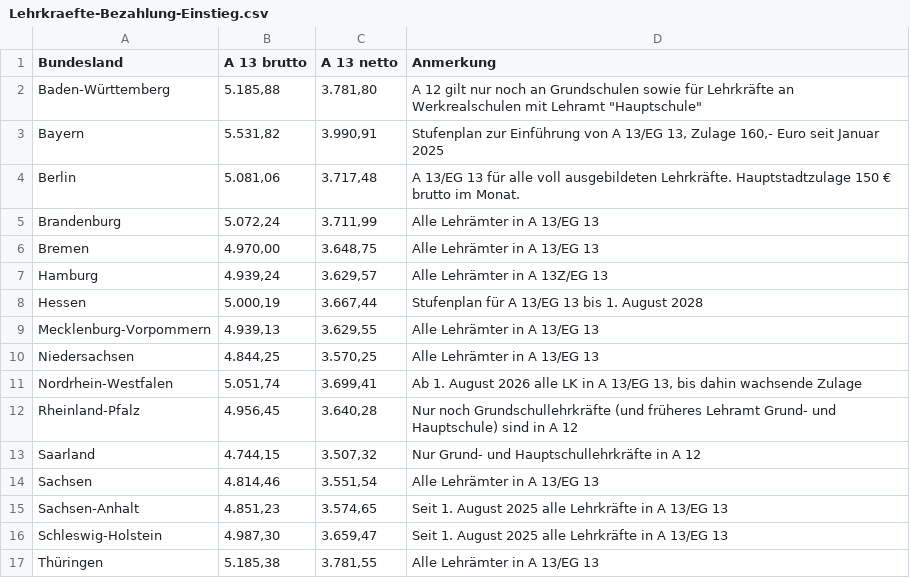
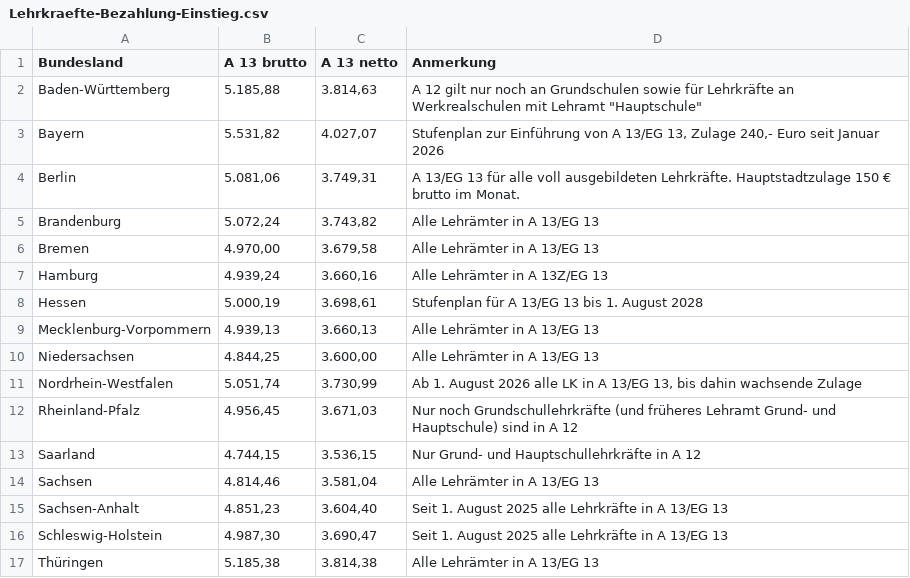
Before and after one commit to GEW-Bund/lehrkraeftebezahlung, a CSV file: Lehrkraefte-Bezahlung-Einstieg.csv, drawn as a sheet.

Commit message:
Update Januar 2026

```diff
--- a/Lehrkraefte-Bezahlung-Einstieg.csv
+++ b/Lehrkraefte-Bezahlung-Einstieg.csv
@@ -1,17 +1,17 @@
 Bundesland;A 13 brutto;A 13 netto;Anmerkung
-Baden-Württemberg; 5.185,88   ; 3.781,80   ;"A 12 gilt nur noch an Grundschulen sowie für Lehrkräfte an Werkrealschulen mit Lehramt ""Hauptschule"""
-Bayern; 5.531,82   ; 3.990,91   ;Stufenplan zur Einführung von A 13/EG 13, Zulage 160,- Euro seit Januar 2025
-Berlin; 5.081,06   ; 3.717,48   ;A 13/EG 13 für alle voll ausgebildeten Lehrkräfte. Hauptstadtzulage 150 € brutto im Monat.
-Brandenburg; 5.072,24   ; 3.711,99   ;Alle Lehrämter in A 13/EG 13
-Bremen; 4.970,00   ; 3.648,75   ;Alle Lehrämter in A 13/EG 13
-Hamburg; 4.939,24   ; 3.629,57   ;Alle Lehrämter in A 13Z/EG 13
-Hessen; 5.000,19   ; 3.667,44   ;Stufenplan für A 13/EG 13 bis 1. August 2028
-Mecklenburg-Vorpommern; 4.939,13   ; 3.629,55   ;Alle Lehrämter in A 13/EG 13
-Niedersachsen; 4.844,25   ; 3.570,25   ;Alle Lehrämter in A 13/EG 13
-Nordrhein-Westfalen; 5.051,74   ; 3.699,41   ;Ab 1. August 2026 alle LK in A 13/EG 13, bis dahin wachsende Zulage
-Rheinland-Pfalz; 4.956,45   ; 3.640,28   ;Nur noch Grundschullehrkräfte (und früheres Lehramt Grund- und Hauptschule) sind in A 12
-Saarland; 4.744,15   ; 3.507,32   ;Nur Grund- und Hauptschullehrkräfte in A 12
-Sachsen; 4.814,46   ; 3.551,54   ;Alle Lehrämter in A 13/EG 13
-Sachsen-Anhalt; 4.851,23   ; 3.574,65   ;Seit 1. August 2025 alle Lehrkräfte in A 13/EG 13
-Schleswig-Holstein; 4.987,30   ; 3.659,47   ;Seit 1. August 2025 alle Lehrkräfte in A 13/EG 13
-Thüringen; 5.185,38   ; 3.781,55   ;Alle Lehrämter in A 13/EG 13
+Baden-Württemberg; 5.185,88   ; 3.814,63   ;"A 12 gilt nur noch an Grundschulen sowie für Lehrkräfte an Werkrealschulen mit Lehramt ""Hauptschule"""
+Bayern; 5.531,82   ; 4.027,07   ;Stufenplan zur Einführung von A 13/EG 13, Zulage 240,- Euro seit Januar 2026
+Berlin; 5.081,06   ; 3.749,31   ;A 13/EG 13 für alle voll ausgebildeten Lehrkräfte. Hauptstadtzulage 150 € brutto im Monat.
+Brandenburg; 5.072,24   ; 3.743,82   ;Alle Lehrämter in A 13/EG 13
+Bremen; 4.970,00   ; 3.679,58   ;Alle Lehrämter in A 13/EG 13
+Hamburg; 4.939,24   ; 3.660,16   ;Alle Lehrämter in A 13Z/EG 13
+Hessen; 5.000,19   ; 3.698,61   ;Stufenplan für A 13/EG 13 bis 1. August 2028
+Mecklenburg-Vorpommern; 4.939,13   ; 3.660,13   ;Alle Lehrämter in A 13/EG 13
+Niedersachsen; 4.844,25   ; 3.600,00   ;Alle Lehrämter in A 13/EG 13
+Nordrhein-Westfalen; 5.051,74   ; 3.730,99   ;Ab 1. August 2026 alle LK in A 13/EG 13, bis dahin wachsende Zulage
+Rheinland-Pfalz; 4.956,45   ; 3.671,03   ;Nur noch Grundschullehrkräfte (und früheres Lehramt Grund- und Hauptschule) sind in A 12
+Saarland; 4.744,15   ; 3.536,15   ;Nur Grund- und Hauptschullehrkräfte in A 12
+Sachsen; 4.814,46   ; 3.581,04   ;Alle Lehrämter in A 13/EG 13
+Sachsen-Anhalt; 4.851,23   ; 3.604,40   ;Seit 1. August 2025 alle Lehrkräfte in A 13/EG 13
+Schleswig-Holstein; 4.987,30   ; 3.690,47   ;Seit 1. August 2025 alle Lehrkräfte in A 13/EG 13
+Thüringen; 5.185,38   ; 3.814,38   ;Alle Lehrämter in A 13/EG 13
```
